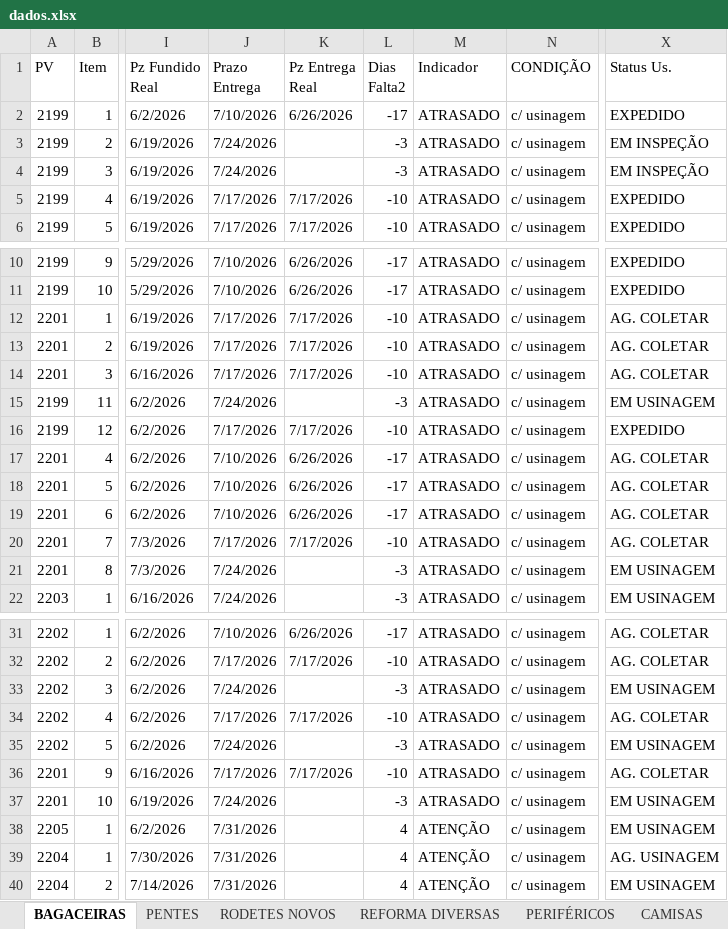
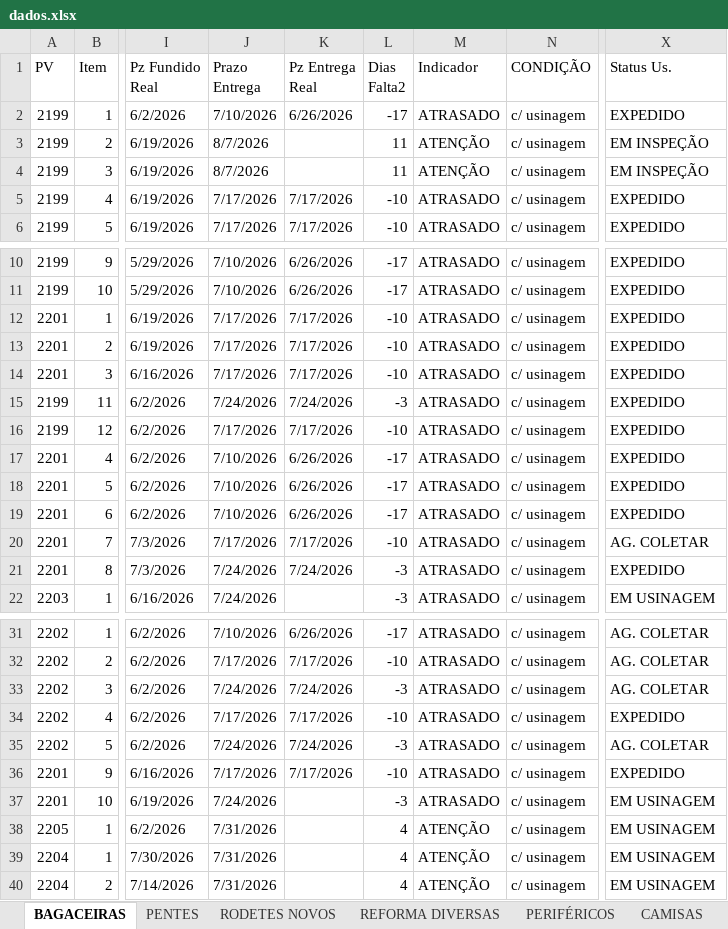
Before and after one commit to marcelodilena/carteira_prod, an Excel workbook: dados.xlsx, sheet BAGACEIRAS, drawn as a sheet; only a part is shown, gaps mark what is left out; values as stored, in another font and other column widths than the file's, no cell formats; table styles not drawn; the diff covers the shown part only; the diff names each change by its address in the sheet, - before the commit and + after, or states it on an @@ line.

```diff
--- a/dados.xlsx (sheet BAGACEIRAS)
+++ b/dados.xlsx (sheet BAGACEIRAS)
-J3:J4 (Prazo Entrega): 7/24/2026
+J3:J4 (Prazo Entrega): 8/7/2026
-L3:L4 (Dias Falta2): -3
+L3:L4 (Dias Falta2): 11
-M3:M4 (Indicador): ATRASADO
+M3:M4 (Indicador): ATENÇÃO
-X12:X14 (Status Us.): AG. COLETAR
+X12:X14 (Status Us.): EXPEDIDO
-K15 (Pz Entrega Real): (empty)
+K15 (Pz Entrega Real): 7/24/2026
-X15 (Status Us.): EM USINAGEM
+X15 (Status Us.): EXPEDIDO
-X17:X19 (Status Us.): AG. COLETAR
+X17:X19 (Status Us.): EXPEDIDO
-K21 (Pz Entrega Real): (empty)
+K21 (Pz Entrega Real): 7/24/2026
-X21 (Status Us.): EM USINAGEM
+X21 (Status Us.): EXPEDIDO
-K33 (Pz Entrega Real): (empty)
+K33 (Pz Entrega Real): 7/24/2026
-X33 (Status Us.): EM USINAGEM
+X33 (Status Us.): AG. COLETAR
-X34 (Status Us.): AG. COLETAR
+X34 (Status Us.): EXPEDIDO
-K35 (Pz Entrega Real): (empty)
+K35 (Pz Entrega Real): 7/24/2026
-X35 (Status Us.): EM USINAGEM
+X35 (Status Us.): AG. COLETAR
-X36 (Status Us.): AG. COLETAR
+X36 (Status Us.): EXPEDIDO
-X39 (Status Us.): AG. USINAGEM
+X39 (Status Us.): EM USINAGEM
```
Also changed, not shown: 6 edited cells elsewhere in this sheet, sheet CAMISAS, sheet PERIFÉRICOS, sheet PENTES, sheet EIXOS, cell formats, hidden cells.
